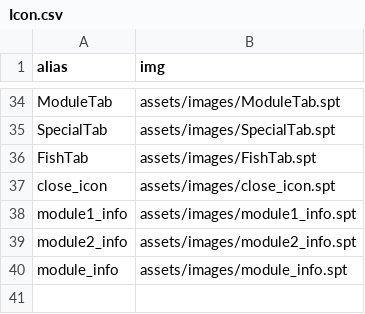
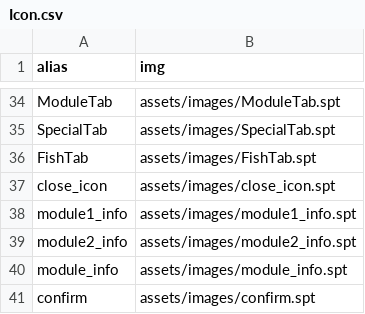
Before and after one commit to Seohyeon-Min/manzo, a CSV file: Manzo/assets/scenes/Icon.csv, drawn as a sheet; only a part is shown, gaps mark what is left out.

```diff
--- a/Manzo/assets/scenes/Icon.csv
+++ b/Manzo/assets/scenes/Icon.csv
@@ -40 +40,2 @@ module2_info,assets/images/module2_info.spt
 module_info,assets/images/module_info.spt
+confirm,assets/images/confirm.spt
```
Also changed, not shown: 3 other files.
